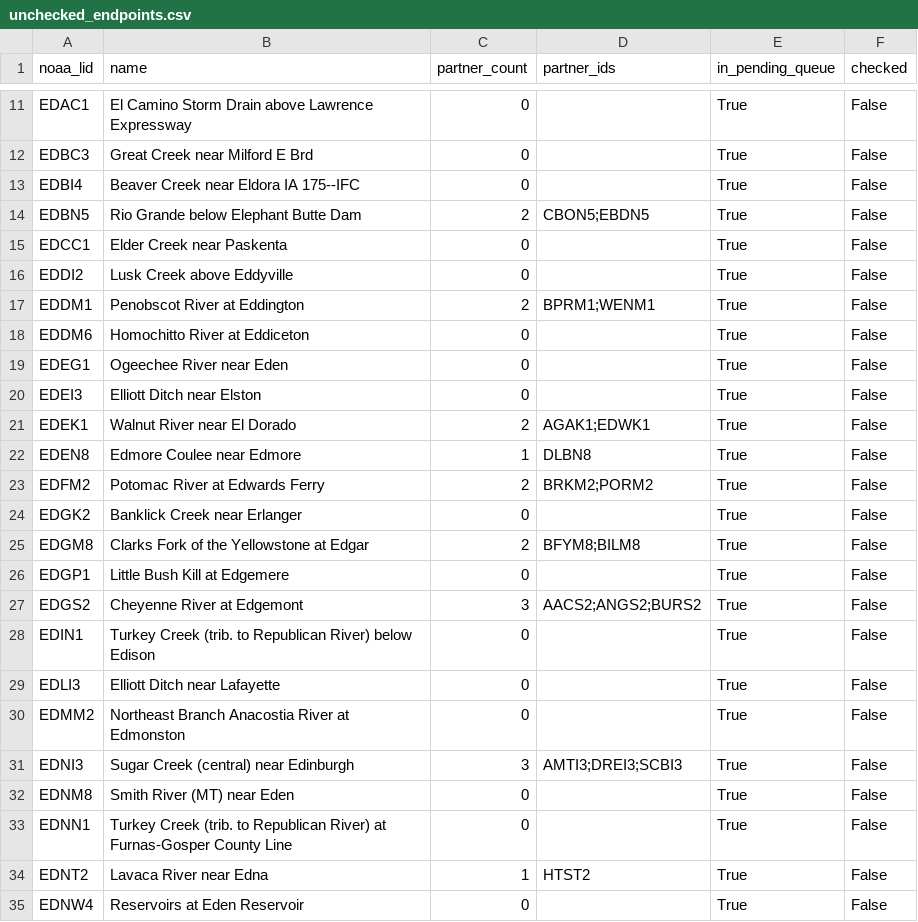
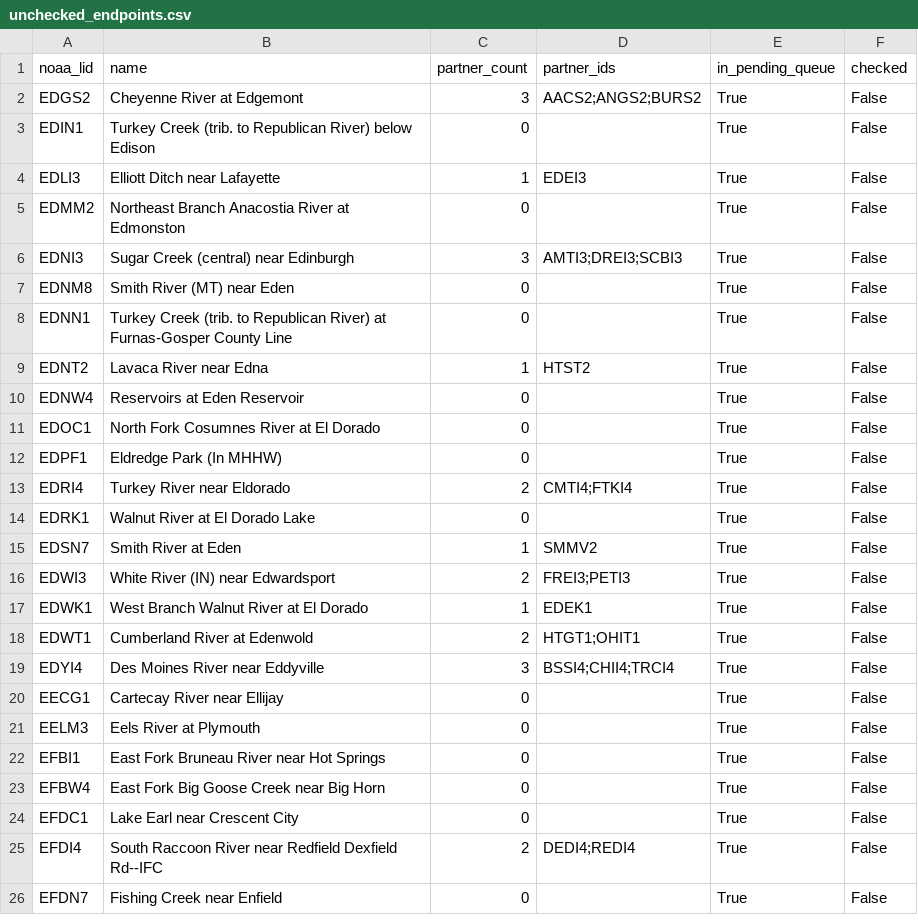
Before and after one commit to pbangiola/paddlersmap, a CSV file: data/network_audit/unchecked_endpoints.csv, drawn as a sheet; only a part is shown, gaps mark what is left out; the shorter side is filled out with more unchanged rows; removed rows and columns are numbered as before the commit, all else as after; the diff covers the shown part only; the diff names each change by its address in the sheet, - before the commit and + after, or states it on an @@ line.

```diff
--- a/data/network_audit/unchecked_endpoints.csv
+++ b/data/network_audit/unchecked_endpoints.csv
-row 11: EDAC1 | El Camino Storm Drain above Lawrence Expressway | 0 |  | True | False
-row 12: EDBC3 | Great Creek near Milford E Brd | 0 |  | True | False
-row 13: EDBI4 | Beaver Creek near Eldora IA 175--IFC | 0 |  | True | False
-row 14: EDBN5 | Rio Grande below Elephant Butte Dam | 2 | CBON5;EBDN5 | True | False
-row 15: EDCC1 | Elder Creek near Paskenta | 0 |  | True | False
-row 16: EDDI2 | Lusk Creek above Eddyville | 0 |  | True | False
-row 17: EDDM1 | Penobscot River at Eddington | 2 | BPRM1;WENM1 | True | False
-row 18: EDDM6 | Homochitto River at Eddiceton | 0 |  | True | False
-row 19: EDEG1 | Ogeechee River near Eden | 0 |  | True | False
-row 20: EDEI3 | Elliott Ditch near Elston | 0 |  | True | False
-row 21: EDEK1 | Walnut River near El Dorado | 2 | AGAK1;EDWK1 | True | False
-row 22: EDEN8 | Edmore Coulee near Edmore | 1 | DLBN8 | True | False
-row 23: EDFM2 | Potomac River at Edwards Ferry | 2 | BRKM2;PORM2 | True | False
-row 24: EDGK2 | Banklick Creek near Erlanger | 0 |  | True | False
-row 25: EDGM8 | Clarks Fork of the Yellowstone at Edgar | 2 | BFYM8;BILM8 | True | False
-row 26: EDGP1 | Little Bush Kill at Edgemere | 0 |  | True | False
-C4 (partner_count): 0
+C4 (partner_count): 1
-D4 (partner_ids): (empty)
+D4 (partner_ids): EDEI3
```
Also changed, not shown: 9 removed rows and 20 edited cells elsewhere in this file, data/network_audit/single_partner_endpoints.csv, 3 other files.
